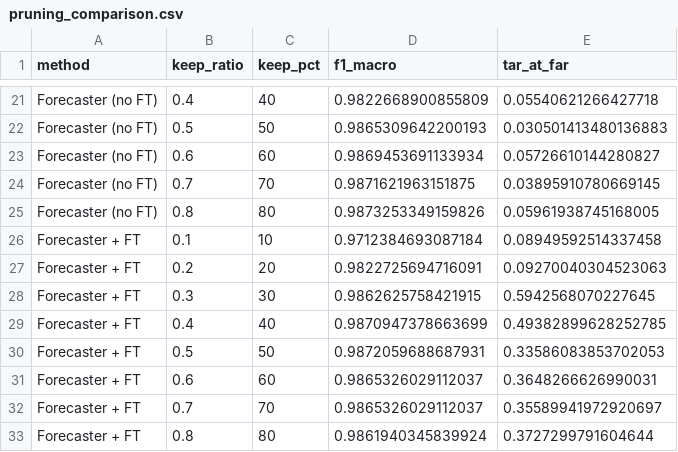
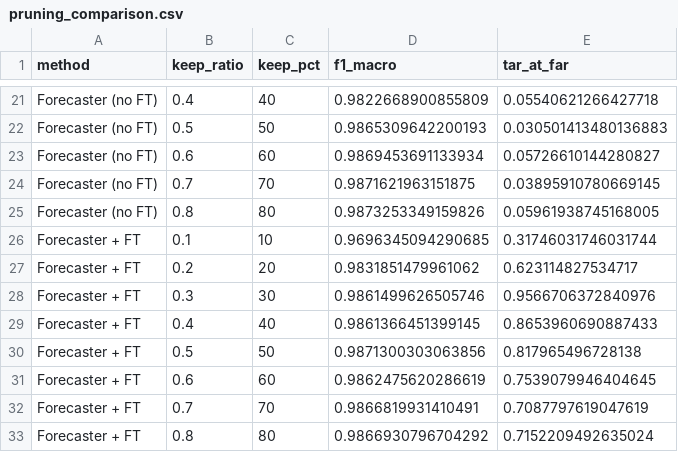
Before and after one commit to vincenzocivale/EntropyPruning, a CSV file: results/BREAKHIS/pruning_comparison.csv, drawn as a sheet; only a part is shown, gaps mark what is left out.

```diff
--- a/results/BREAKHIS/pruning_comparison.csv
+++ b/results/BREAKHIS/pruning_comparison.csv
@@ -25,9 +25,9 @@ Forecaster (no FT),0.7,70,0.9871621963151875,0.03895910780669145
 Forecaster (no FT),0.8,80,0.9873253349159826,0.05961938745168005
-Forecaster + FT,0.1,10,0.9712384693087184,0.08949592514337458
-Forecaster + FT,0.2,20,0.9822725694716091,0.09270040304523063
-Forecaster + FT,0.3,30,0.9862625758421915,0.5942568070227645
-Forecaster + FT,0.4,40,0.9870947378663699,0.49382899628252785
-Forecaster + FT,0.5,50,0.9872059688687931,0.33586083853702053
-Forecaster + FT,0.6,60,0.9865326029112037,0.3648266626990031
-Forecaster + FT,0.7,70,0.9865326029112037,0.35589941972920697
-Forecaster + FT,0.8,80,0.9861940345839924,0.3727299791604644
+Forecaster + FT,0.1,10,0.9696345094290685,0.31746031746031744
+Forecaster + FT,0.2,20,0.9831851479961062,0.623114827534717
+Forecaster + FT,0.3,30,0.9861499626505746,0.9566706372840976
+Forecaster + FT,0.4,40,0.9861366451399145,0.8653960690887433
+Forecaster + FT,0.5,50,0.9871300303063856,0.817965496728138
+Forecaster + FT,0.6,60,0.9862475620286619,0.7539079946404645
+Forecaster + FT,0.7,70,0.9866819931410491,0.7087797619047619
+Forecaster + FT,0.8,80,0.9866930796704292,0.7152209492635024
```
Also changed, not shown: 24 other files.
